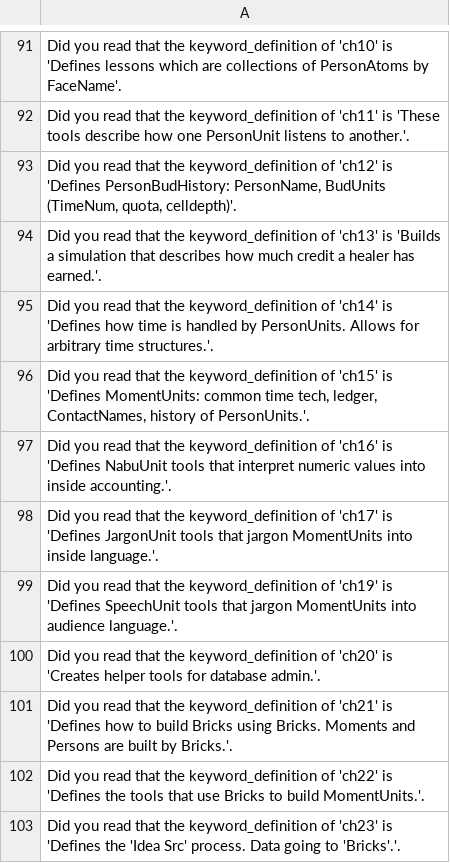
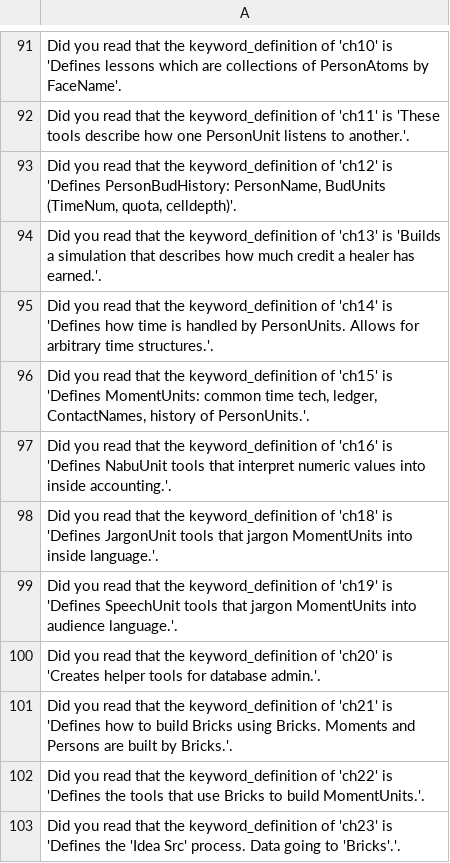
Before and after one commit to jschalk/keg, a CSV file: src/ch99_glossary/derived/keg_exam_questions.csv, drawn as a sheet; only a part is shown, gaps mark what is left out.

```diff
--- a/src/ch99_glossary/derived/keg_exam_questions.csv
+++ b/src/ch99_glossary/derived/keg_exam_questions.csv
@@ -97,3 +97,3 @@ Did you read that the keyword_definition of 'ch14' is 'Defines how time is handl
 Did you read that the keyword_definition of 'ch16' is 'Defines NabuUnit tools that interpret numeric values into inside accounting.'.
-Did you read that the keyword_definition of 'ch17' is 'Defines JargonUnit tools that jargon MomentUnits into inside language.'.
+Did you read that the keyword_definition of 'ch18' is 'Defines JargonUnit tools that jargon MomentUnits into inside language.'.
 Did you read that the keyword_definition of 'ch19' is 'Defines SpeechUnit tools that jargon MomentUnits into audience language.'.
```
Also changed, not shown: src/ch99_glossary/derived/question_tier.csv, 52 other files.
